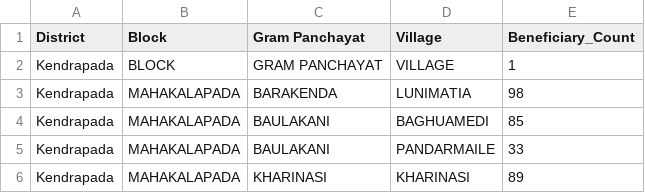
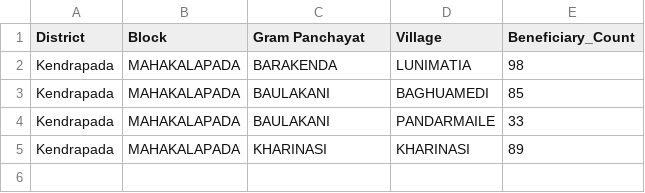
Before and after one commit to skismailkhan256-source/odisha-fra-monitoring-system, a CSV file: data/Cleaned/Kendrapada/Kendrapada_Village_Summary.csv, drawn as a sheet.

```diff
--- a/data/Cleaned/Kendrapada/Kendrapada_Village_Summary.csv
+++ b/data/Cleaned/Kendrapada/Kendrapada_Village_Summary.csv
@@ -1,3 +1,2 @@
 District,Block,Gram Panchayat,Village,Beneficiary_Count
-Kendrapada,BLOCK,GRAM PANCHAYAT,VILLAGE,1
 Kendrapada,MAHAKALAPADA,BARAKENDA,LUNIMATIA,98
```
Also changed, not shown: data/Cleaned/Cuttackk/Cuttackk_Village_Summary.csv, data/Cleaned/Dhenkanal/Dhenkanal_Village_Summary.csv, 14 other files.
